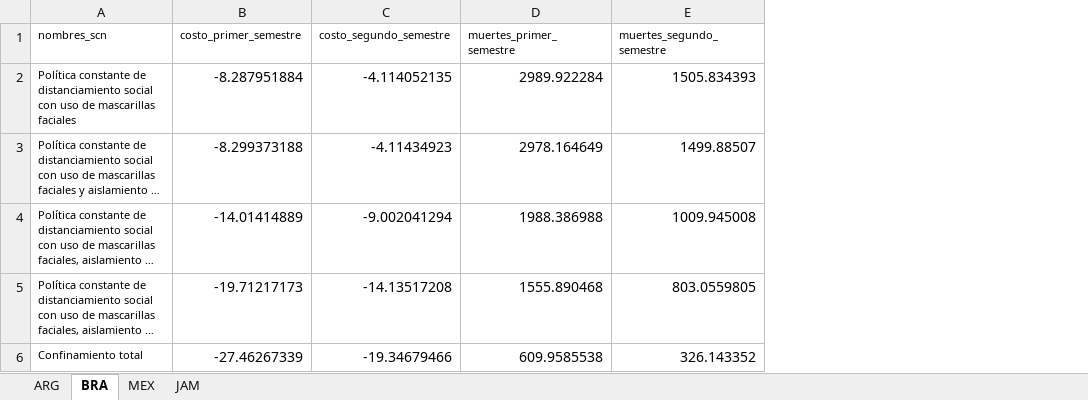
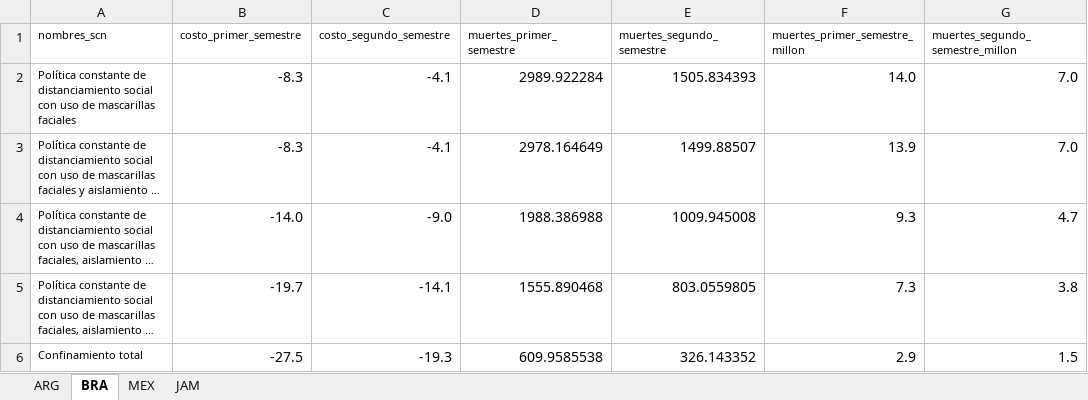
Before and after one commit to ciips-code/seir_ages, an Excel workbook: data/tradeOff.xlsx, sheet BRA, drawn as a sheet; long unchanged cells end in …; values as stored, in another font and other column widths than the file's, no borders; the diff names each change by its address in the sheet, - before the commit and + after, or states it on an @@ line.

```diff
--- a/data/tradeOff.xlsx (sheet BRA)
+++ b/data/tradeOff.xlsx (sheet BRA)
+column F (muertes_primer_semestre_millon), rows 2-6: 14.0 | 13.9 | 9.3 | 7.3 | 2.9
+column G (muertes_segundo_semestre_millon), rows 2-6: 7.0 | 7.0 | 4.7 | 3.8 | 1.5
-B2 (costo_primer_semestre): -8.287951884
+B2 (costo_primer_semestre): -8.3
-C2 (costo_segundo_semestre): -4.114052135
+C2 (costo_segundo_semestre): -4.1
-B3 (costo_primer_semestre): -8.299373188
+B3 (costo_primer_semestre): -8.3
-C3 (costo_segundo_semestre): -4.11434923
+C3 (costo_segundo_semestre): -4.1
-B4 (costo_primer_semestre): -14.01414889
+B4 (costo_primer_semestre): -14.0
-C4 (costo_segundo_semestre): -9.002041294
+C4 (costo_segundo_semestre): -9.0
-B5 (costo_primer_semestre): -19.71217173
+B5 (costo_primer_semestre): -19.7
-C5 (costo_segundo_semestre): -14.13517208
+C5 (costo_segundo_semestre): -14.1
-B6 (costo_primer_semestre): -27.46267339
+B6 (costo_primer_semestre): -27.5
-C6 (costo_segundo_semestre): -19.34679466
+C6 (costo_segundo_semestre): -19.3
```
Also changed, not shown: sheet JAM, sheet MEX, sheet ARG, 2 other files.
